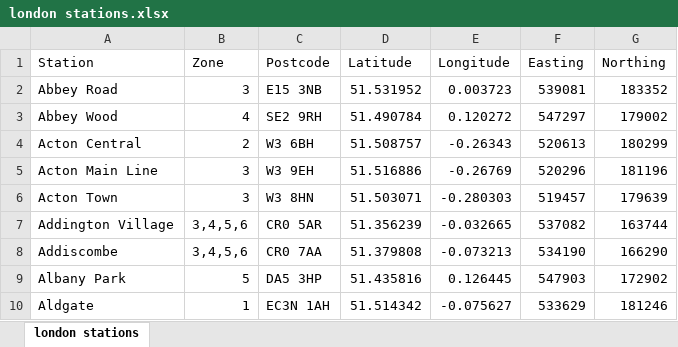
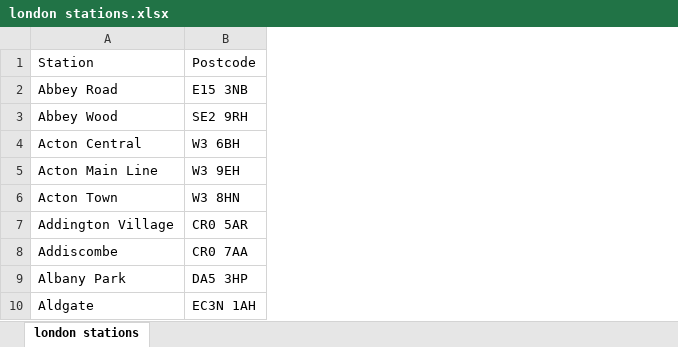
Before and after one commit to harysonsachiko/coursework, an Excel workbook: london stations.xlsx, sheet london stations, drawn as a sheet; only a part is shown; values as stored, in another font and other column widths than the file's, no borders; the diff names each change by its address in the sheet, - before the commit and + after, or states it on an @@ line.

Commit message:
Add files via upload

```diff
--- a/london stations.xlsx (sheet london stations)
+++ b/london stations.xlsx (sheet london stations)
-column B, rows 1-10: Zone | 3 | 4 | 2 | 3 | 3 | 3,4,5,6 | 3,4,5,6 | 5 | 1
-column D, rows 1-10: Latitude | 51.531952 | 51.490784 | 51.508757 | 51.516886 | 51.503071 | 51.356239 | 51.379808 | 51.435816 | 51.514342
-column E, rows 1-10: Longitude | 0.003723 | 0.120272 | -0.26343 | -0.26769 | -0.280303 | -0.032665 | -0.073213 | 0.126445 | -0.075627
-column F, rows 1-10: Easting | 539081 | 547297 | 520613 | 520296 | 519457 | 537082 | 534190 | 547903 | 533629
-column G, rows 1-10: Northing | 183352 | 179002 | 180299 | 181196 | 179639 | 163744 | 166290 | 172902 | 181246
```
